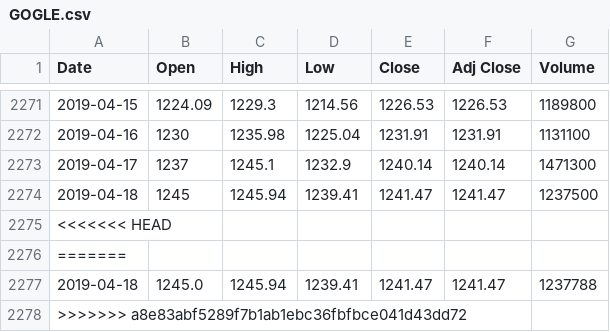
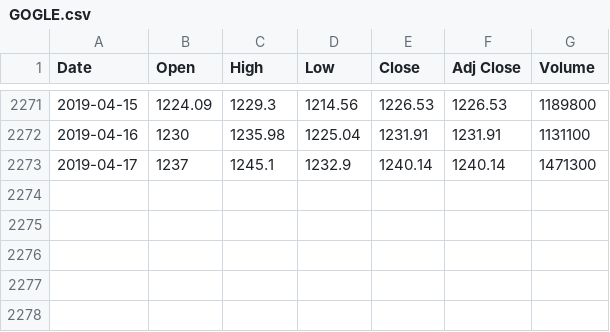
Before and after one commit to Saga2149/Stock_Price_Prediction, a CSV file: stock_dataset/GOGLE/GOGLE.csv, drawn as a sheet; only a part is shown, gaps mark what is left out; the diff names each change by its address in the sheet, - before the commit and + after, or states it on an @@ line.

```diff
--- a/stock_dataset/GOGLE/GOGLE.csv
+++ b/stock_dataset/GOGLE/GOGLE.csv
-row 2274: 2019-04-18 | 1245 | 1245.94 | 1239.41 | 1241.47 | 1241.47 | 1237500
-row 2275: <<<<<<< HEAD
-row 2276: =======
-row 2277: 2019-04-18 | 1245.0 | 1245.94 | 1239.41 | 1241.47 | 1241.47 | 1237788
-row 2278: >>>>>>> a8e83abf5289f7b1ab1ebc36fbfbce041d43dd72
```
Also changed, not shown: stock_dataset/AAPL/AAPL.csv, stock_dataset/AMZN/AMZN.csv, 14 other files.
